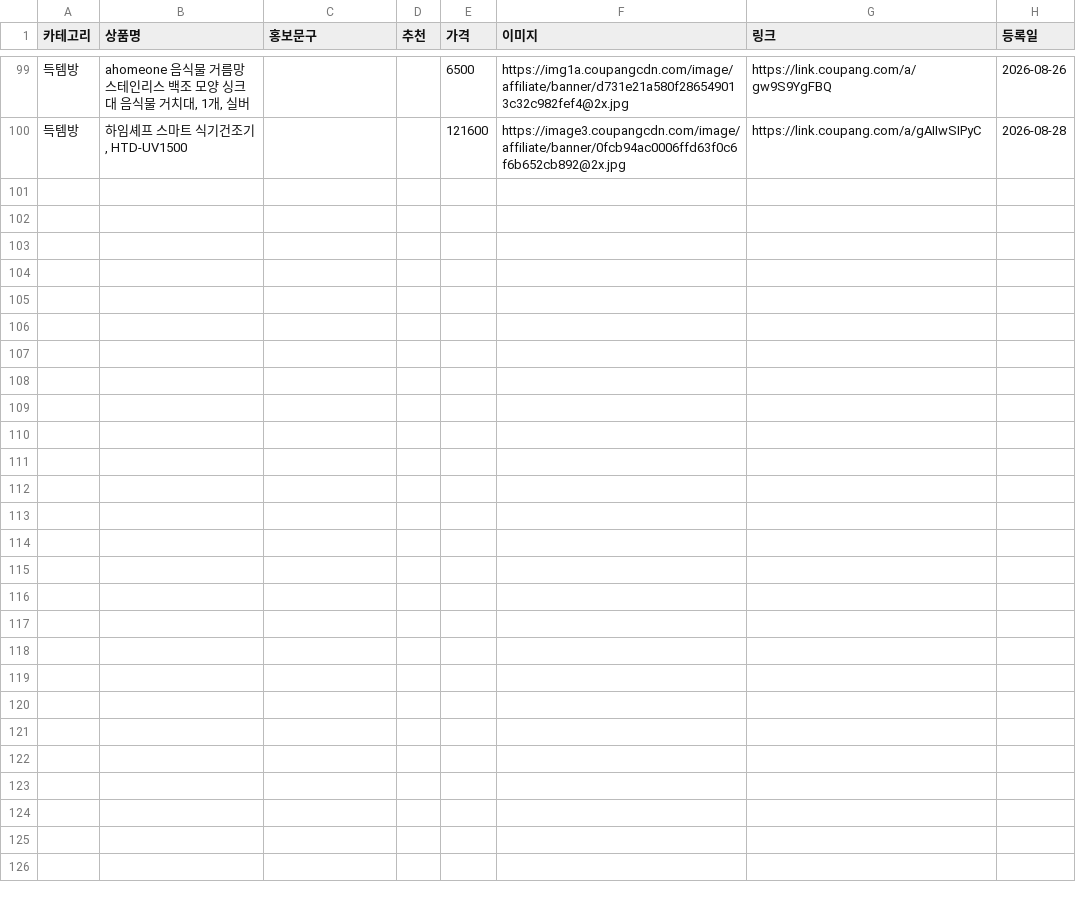
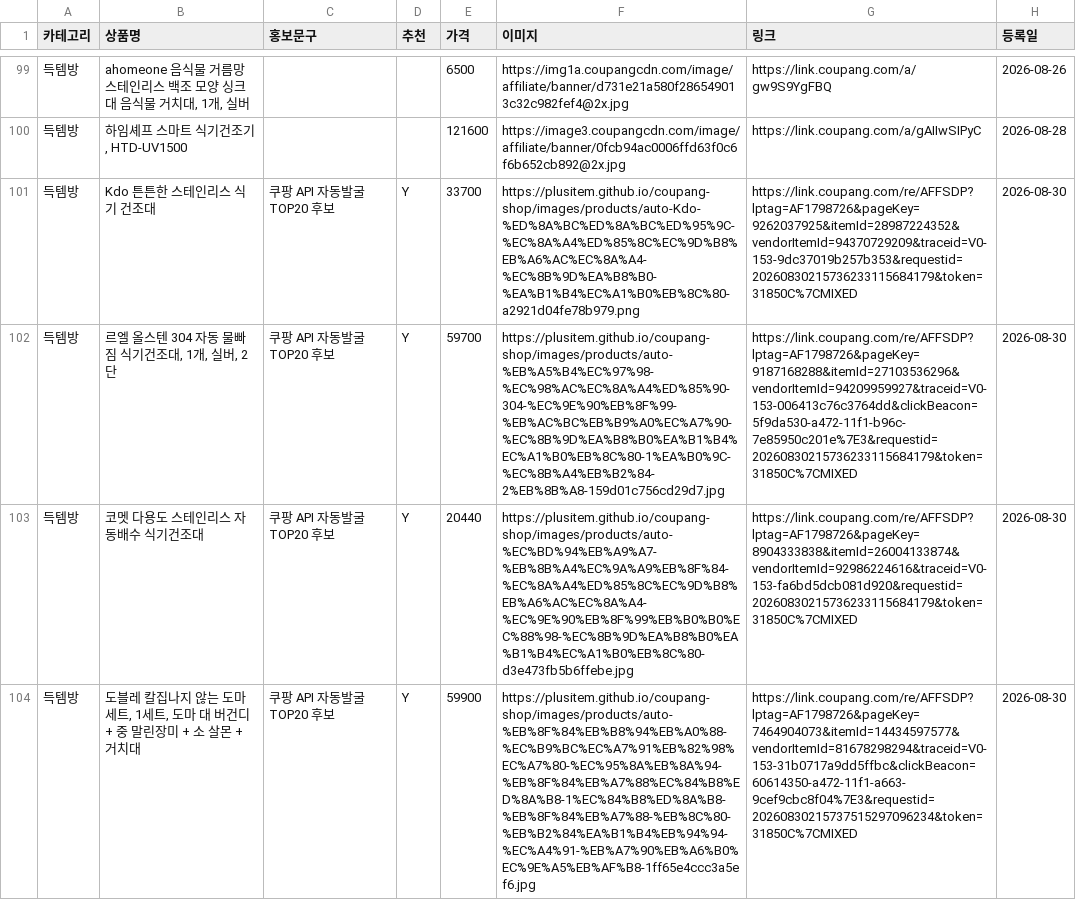
Before and after one commit to plusitem/coupang-shop, a CSV file: products.csv, drawn as a sheet; only a part is shown, gaps mark what is left out; the diff names each change by its address in the sheet, - before the commit and + after, or states it on an @@ line.

Commit message:
Auto-register Coupang TOP20 products

```diff
--- a/products.csv
+++ b/products.csv
+row 101: 득템방 | Kdo 튼튼한 스테인리스 식기 건조대 | 쿠팡 API 자동발굴 TOP20 후보 | Y | 33700 | https://plusitem.github.io/coupang-shop/images/products/auto-Kdo-%ED%8A%BC%ED%8A%BC%ED%95%9C-%EC%8A%A4%ED%85%8C%EC%9D%B8%EB%A6%AC%EC%8A%A4-%EC%8B%9D%EA%B8%B0-%EA%B1%B4%EC%A1%B0%EB%8C%80-a2921d04fe78b979.png | https://link.coupang.com/re/AFFSDP?lptag=AF1798726&pageKey=9262037925&itemId=28987224352&vendorItemId=94370729209&traceid=V0-153-9dc37019b257b353&requestid=20260830215736233115684179&token=31850C%7CMIXED | 2026-08-30
+row 102: 득템방 | 르엘 올스텐 304 자동 물빠짐 식기건조대, 1개, 실버, 2단 | 쿠팡 API 자동발굴 TOP20 후보 | Y | 59700 | https://plusitem.github.io/coupang-shop/images/products/auto-%EB%A5%B4%EC%97%98-%EC%98%AC%EC%8A%A4%ED%85%90-304-%EC%9E%90%EB%8F%99-%EB%AC%BC%EB%B9%A0%EC%A7%90-%EC%8B%9D%EA%B8%B0%EA%B1%B4%EC%A1%B0%EB%8C%80-1%EA%B0%9C-%EC%8B%A4%EB%B2%84-2%EB%8B%A8-159d01c756cd29d7.jpg | https://link.coupang.com/re/AFFSDP?lptag=AF1798726&pageKey=9187168288&itemId=27103536296&vendorItemId=94209959927&traceid=V0-153-006413c76c3764dd&clickBeacon=5f9da530-a472-11f1-b96c-7e85950c201e%7E3&requestid=20260830215736233115684179&token=31850C%7CMIXED | 2026-08-30
+row 103: 득템방 | 코멧 다용도 스테인리스 자동배수 식기건조대 | 쿠팡 API 자동발굴 TOP20 후보 | Y | 20440 | https://plusitem.github.io/coupang-shop/images/products/auto-%EC%BD%94%EB%A9%A7-%EB%8B%A4%EC%9A%A9%EB%8F%84-%EC%8A%A4%ED%85%8C%EC%9D%B8%EB%A6%AC%EC%8A%A4-%EC%9E%90%EB%8F%99%EB%B0%B0%EC%88%98-%EC%8B%9D%EA%B8%B0%EA%B1%B4%EC%A1%B0%EB%8C%80-d3e473fb5b6ffebe.jpg | https://link.coupang.com/re/AFFSDP?lptag=AF1798726&pageKey=8904333838&itemId=26004133874&vendorItemId=92986224616&traceid=V0-153-fa6bd5dcb081d920&requestid=20260830215736233115684179&token=31850C%7CMIXED | 2026-08-30
+row 104: 득템방 | 도블레 칼집나지 않는 도마세트, 1세트, 도마 대 버건디 + 중 말린장미 + 소 살몬 + 거치대 | 쿠팡 API 자동발굴 TOP20 후보 | Y | 59900 | https://plusitem.github.io/coupang-shop/images/products/auto-%EB%8F%84%EB%B8%94%EB%A0%88-%EC%B9%BC%EC%A7%91%EB%82%98%EC%A7%80-%EC%95%8A%EB%8A%94-%EB%8F%84%EB%A7%88%EC%84%B8%ED%8A%B8-1%EC%84%B8%ED%8A%B8-%EB%8F%84%EB%A7%88-%EB%8C%80-%EB%B2%84%EA%B1%B4%EB%94%94-%EC%A4%91-%EB%A7%90%EB%A6%B0%EC%9E%A5%EB%AF%B8-1ff65e4ccc3a5ef6.jpg | https://link.coupang.com/re/AFFSDP?lptag=AF1798726&pageKey=7464904073&itemId=14434597577&vendorItemId=81678298294&traceid=V0-153-31b0717a9dd5ffbc&clickBeacon=60614350-a472-11f1-a663-9cef9cbc8f04%7E3&requestid=20260830215737515297096234&token=31850C%7CMIXED | 2026-08-30
```
